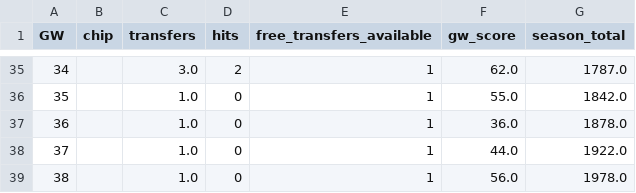
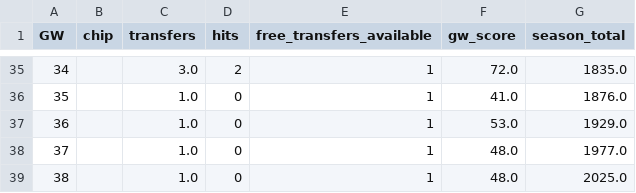
Before and after one commit to KayanShah/PLFantasyBot2026-27, a CSV file: data/season_2025-26_simulation.csv, drawn as a sheet; only a part is shown, gaps mark what is left out; the diff covers the shown part only.

```diff
--- a/data/season_2025-26_simulation.csv
+++ b/data/season_2025-26_simulation.csv
@@ -35,5 +35,5 @@ GW,chip,transfers,hits,free_transfers_available,gw_score,season_total
-34,,3.0,2,1,62.0,1787.0
-35,,1.0,0,1,55.0,1842.0
-36,,1.0,0,1,36.0,1878.0
-37,,1.0,0,1,44.0,1922.0
-38,,1.0,0,1,56.0,1978.0
+34,,3.0,2,1,72.0,1835.0
+35,,1.0,0,1,41.0,1876.0
+36,,1.0,0,1,53.0,1929.0
+37,,1.0,0,1,48.0,1977.0
+38,,1.0,0,1,48.0,2025.0
```
Also changed, not shown: 31 edited cells elsewhere in this file, data/multi_season_backtest_results.csv, 5 other files.
